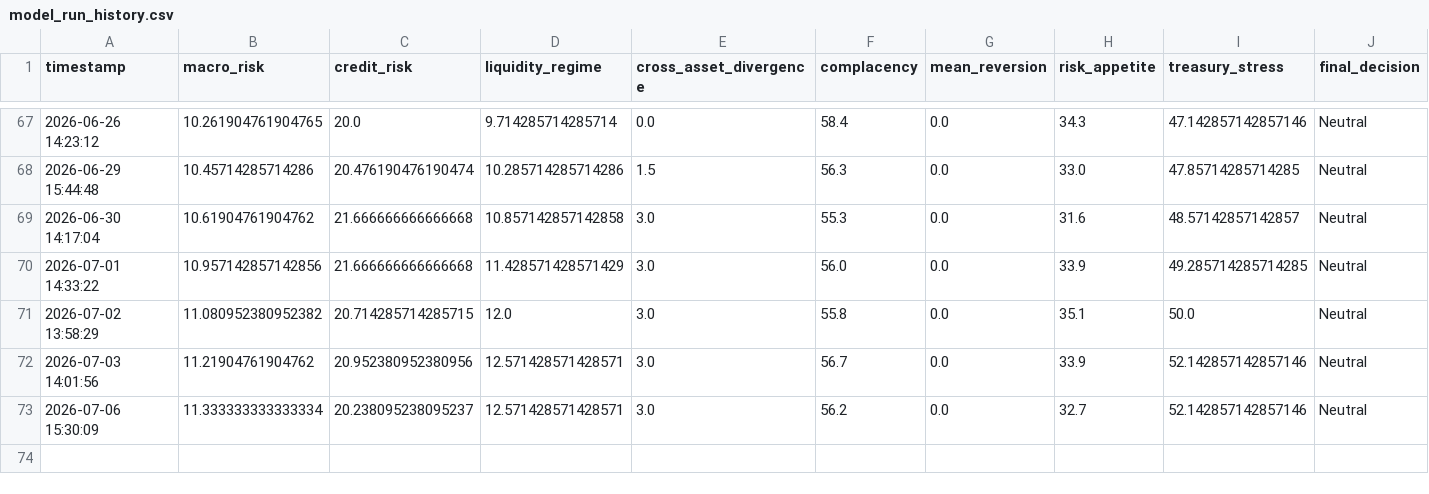
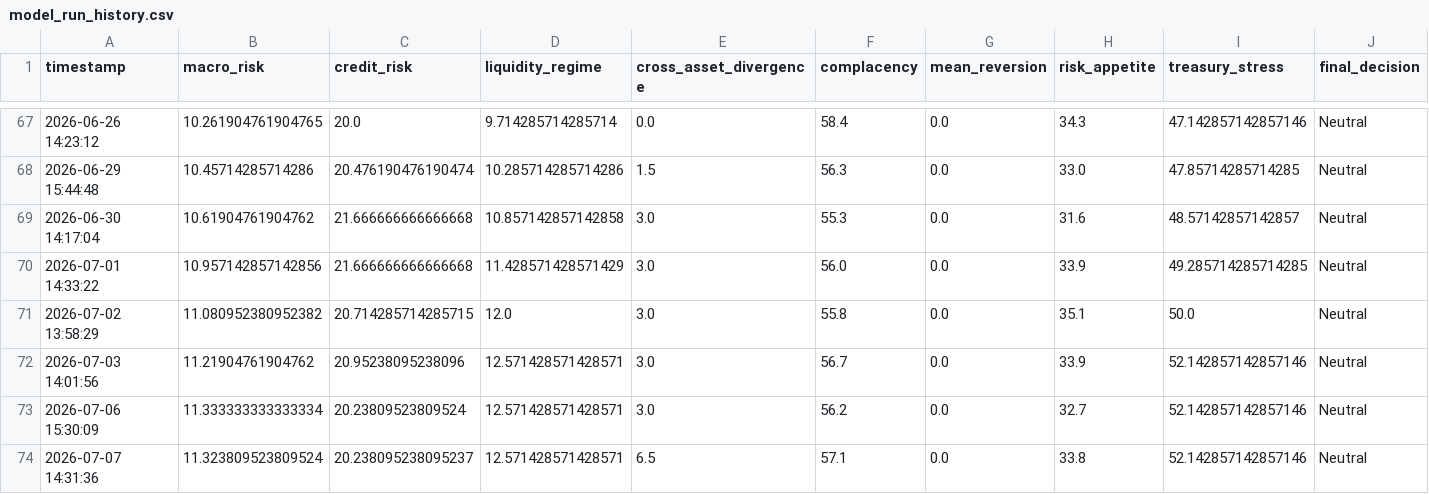
Before and after one commit to AaronMAlbright/credit-risk-dashboard, a CSV file: history/model_run_history.csv, drawn as a sheet; only a part is shown, gaps mark what is left out; rows hold the shown columns only; the diff names each change by its address in the sheet, - before the commit and + after, or states it on an @@ line.

```diff
--- a/history/model_run_history.csv
+++ b/history/model_run_history.csv
-C72 (credit_risk): 20.952380952380956
+C72 (credit_risk): 20.95238095238096
-C73 (credit_risk): 20.238095238095237
+C73 (credit_risk): 20.23809523809524
+row 74: 2026-07-07 14:31:36 | 11.323809523809524 | 20.238095238095237 | 12.571428571428571 | 6.5 | 57.1 | 0.0 | 33.8 | 52.142857142857146 | Neutral
```
Also changed, not shown: history/credit_compensation_scorecard_history.csv.
